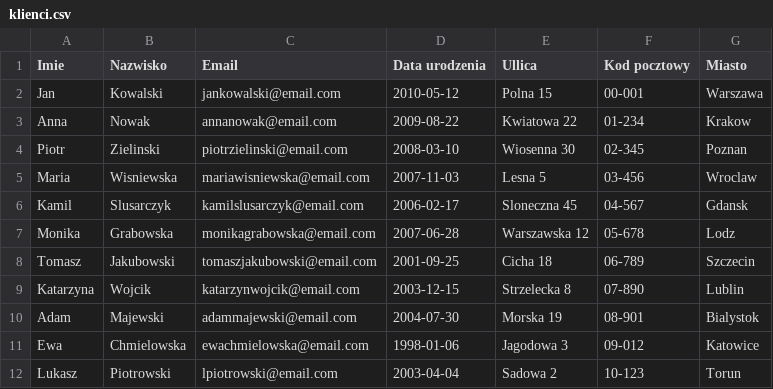
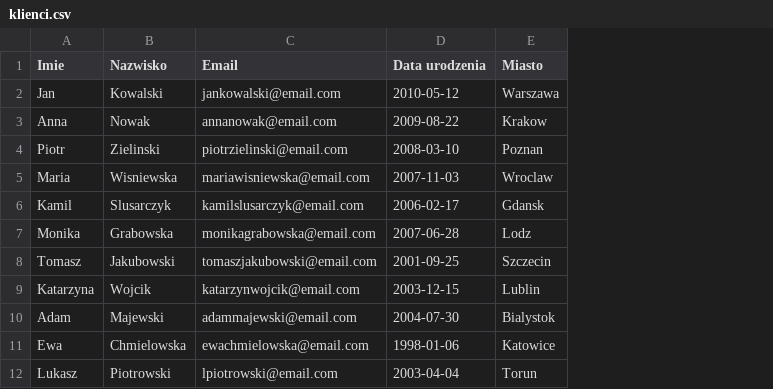
Before and after one commit to 0FiFi0/PDI-klienci-cw, a CSV file: klienci.csv, drawn as a sheet; only a part is shown; the diff names each change by its address in the sheet, - before the commit and + after, or states it on an @@ line.

```diff
--- a/klienci.csv
+++ b/klienci.csv
-column E (Ullica), rows 2-12: Polna 15 | Kwiatowa 22 | Wiosenna 30 | Lesna 5 | Sloneczna 45 | Warszawska 12 | Cicha 18 | Strzelecka 8 | Morska 19 | Jagodowa 3 | Sadowa 2
-column F (Kod pocztowy), rows 2-12: 00-001 | 01-234 | 02-345 | 03-456 | 04-567 | 05-678 | 06-789 | 07-890 | 08-901 | 09-012 | 10-123
```
Also changed, not shown: 4 other files.
